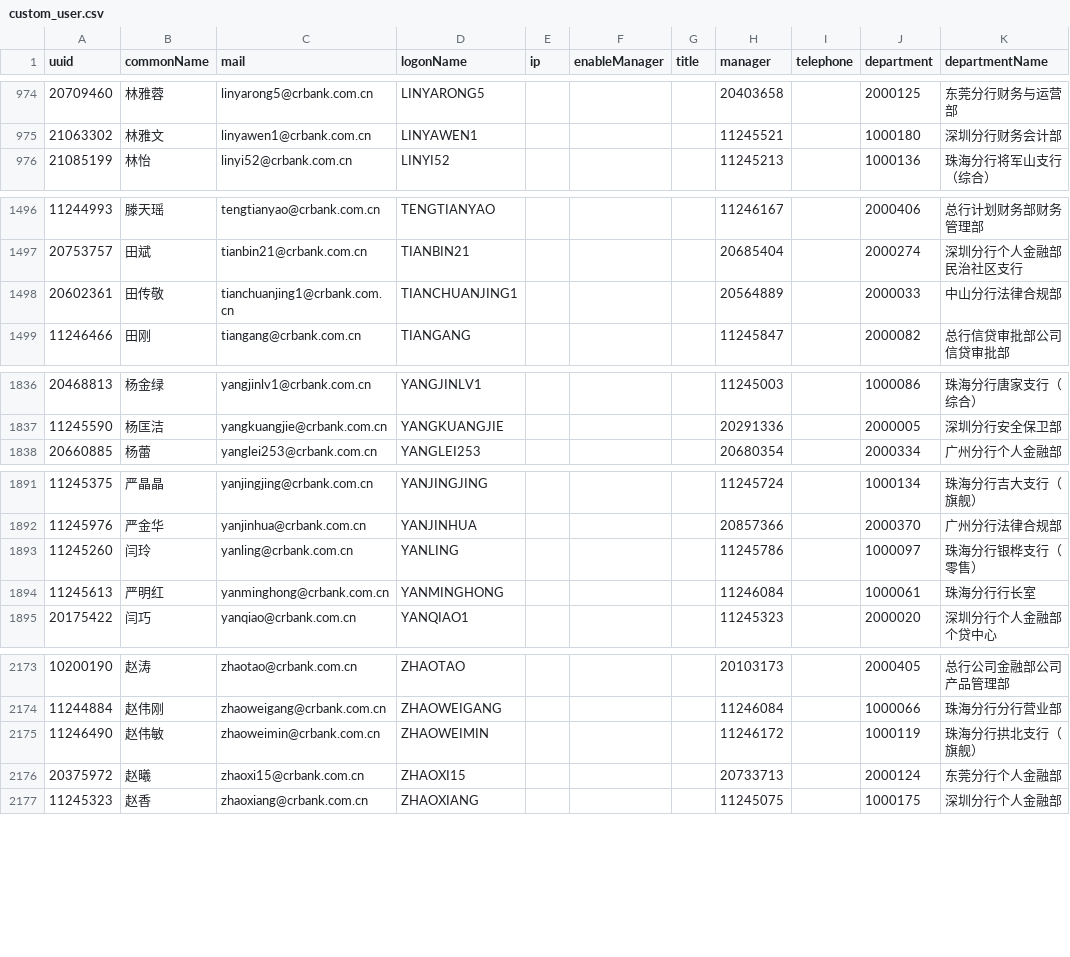
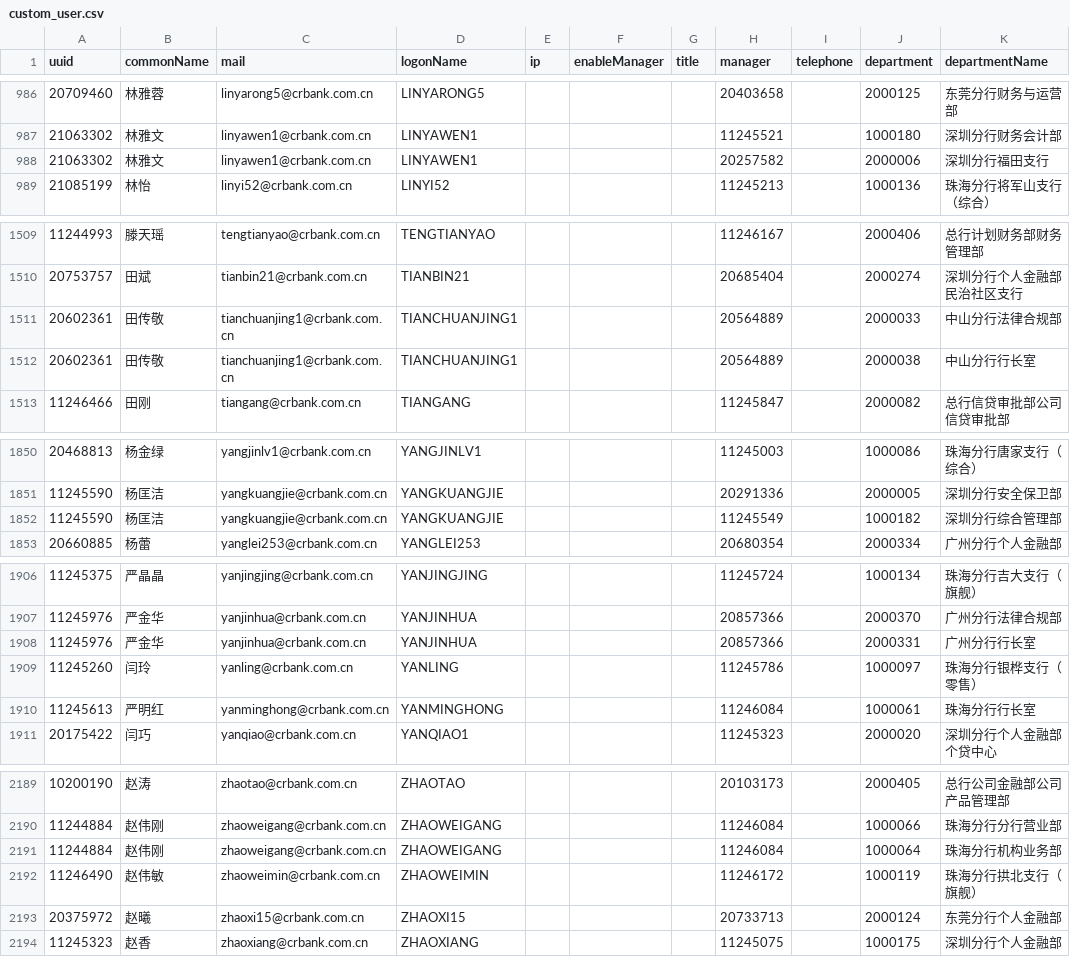
Before and after one commit to allisnone/WepLogging, a CSV file: organization/custom_user.csv, drawn as a sheet; only a part is shown, gaps mark what is left out; the diff covers the shown part only.

```diff
--- a/organization/custom_user.csv
+++ b/organization/custom_user.csv
@@ -975,2 +987,3 @@
 21063302,林雅文,linyawen1@crbank.com.cn,LINYAWEN1,,,,11245521,,1000180,深圳分行财务会计部
+21063302,林雅文,linyawen1@crbank.com.cn,LINYAWEN1,,,,20257582,,2000006,深圳分行福田支行
 21085199,林怡,linyi52@crbank.com.cn,LINYI52,,,,11245213,,1000136,珠海分行将军山支行（综合）
@@ -1498,2 +1511,3 @@
 20602361,田传敬,tianchuanjing1@crbank.com.cn,TIANCHUANJING1,,,,20564889,,2000033,中山分行法律合规部
+20602361,田传敬,tianchuanjing1@crbank.com.cn,TIANCHUANJING1,,,,20564889,,2000038,中山分行行长室
 11246466,田刚,tiangang@crbank.com.cn,TIANGANG,,,,11245847,,2000082,总行信贷审批部公司信贷审批部
@@ -1837,2 +1851,3 @@
 11245590,杨匡洁,yangkuangjie@crbank.com.cn,YANGKUANGJIE,,,,20291336,,2000005,深圳分行安全保卫部
+11245590,杨匡洁,yangkuangjie@crbank.com.cn,YANGKUANGJIE,,,,11245549,,1000182,深圳分行综合管理部
 20660885,杨蕾,yanglei253@crbank.com.cn,YANGLEI253,,,,20680354,,2000334,广州分行个人金融部
@@ -1892,2 +1907,3 @@
 11245976,严金华,yanjinhua@crbank.com.cn,YANJINHUA,,,,20857366,,2000370,广州分行法律合规部
+11245976,严金华,yanjinhua@crbank.com.cn,YANJINHUA,,,,20857366,,2000331,广州分行行长室
 11245260,闫玲,yanling@crbank.com.cn,YANLING,,,,11245786,,1000097,珠海分行银桦支行（零售）
@@ -2174,2 +2190,3 @@
 11244884,赵伟刚,zhaoweigang@crbank.com.cn,ZHAOWEIGANG,,,,11246084,,1000066,珠海分行分行营业部
+11244884,赵伟刚,zhaoweigang@crbank.com.cn,ZHAOWEIGANG,,,,11246084,,1000064,珠海分行机构业务部
 11246490,赵伟敏,zhaoweimin@crbank.com.cn,ZHAOWEIMIN,,,,11246172,,1000119,珠海分行拱北支行（旗舰）
```
Also changed, not shown: 12 added rows and 45 edited cells elsewhere in this file, 6 other files.
